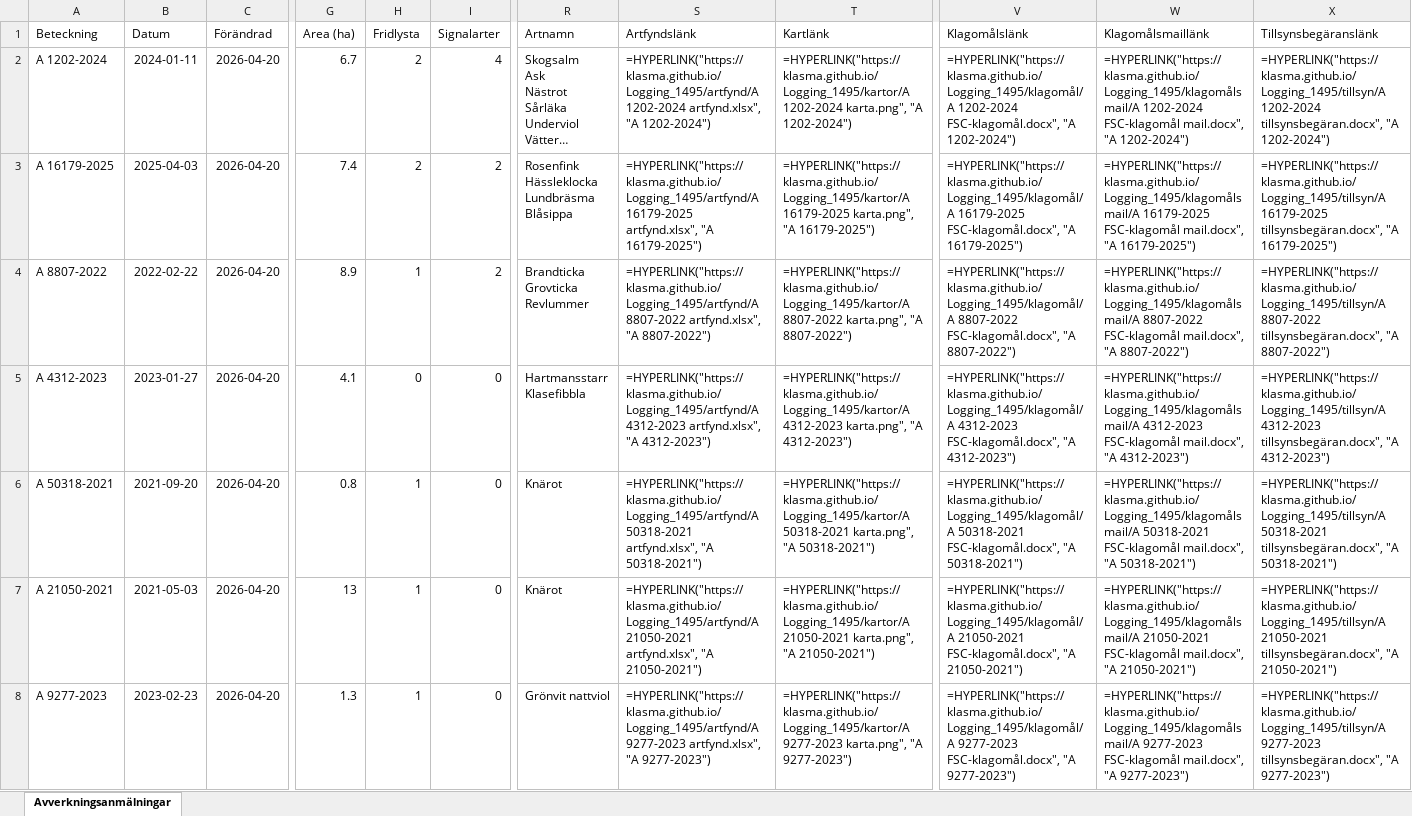
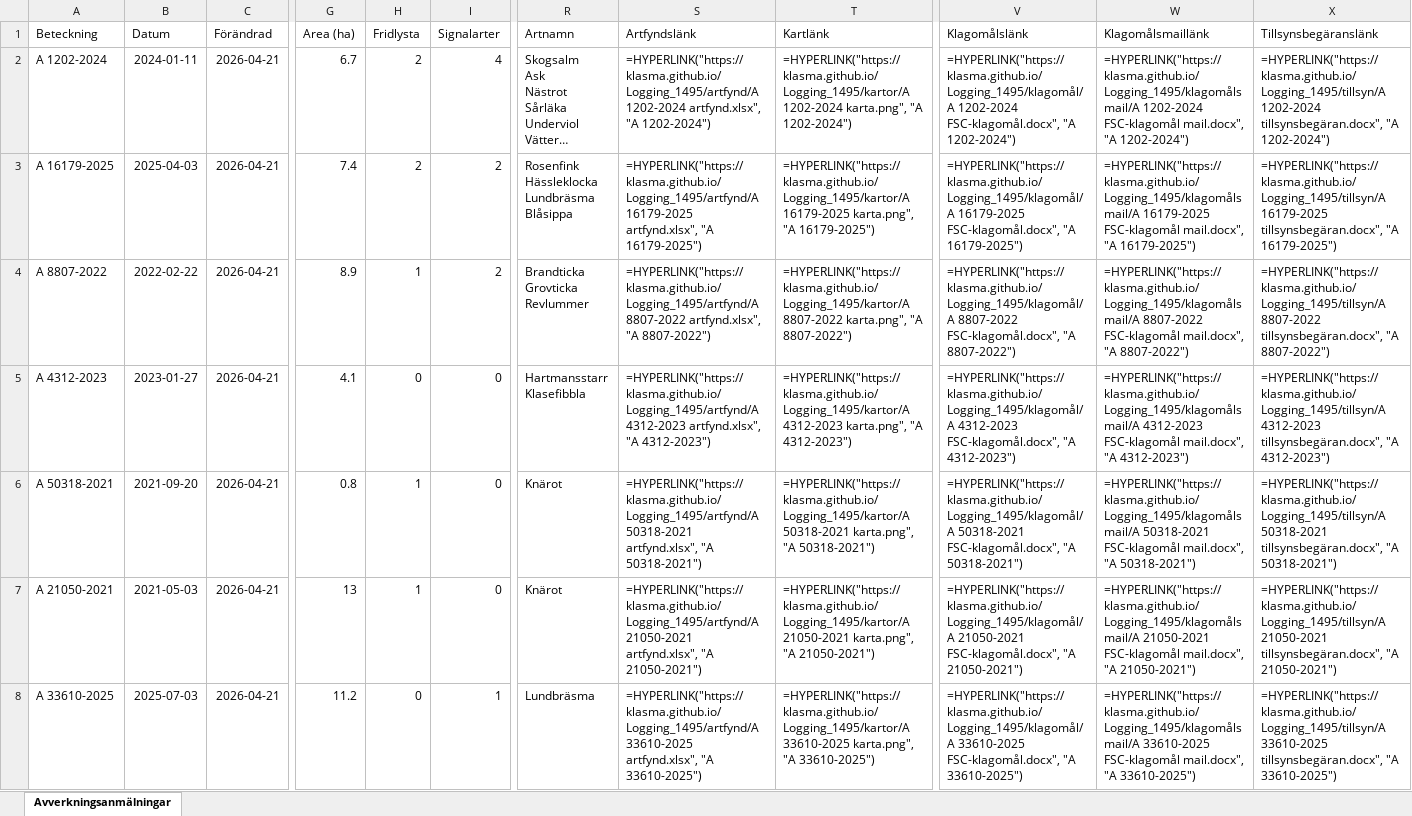
Before and after one commit to klasma/Logging_1495, an Excel workbook: Översikt SKARA.xlsx, sheet Avverkningsanmälningar, drawn as a sheet; only a part is shown, gaps mark what is left out; long unchanged cells end in …; values as stored, in another font and other column widths than the file's, no borders; formulas without a stored value are shown as written; the diff covers the shown part only; the diff names each change by its address in the sheet, - before the commit and + after, or states it on an @@ line.

```diff
--- a/Översikt SKARA.xlsx (sheet Avverkningsanmälningar)
+++ b/Översikt SKARA.xlsx (sheet Avverkningsanmälningar)
-C2:C8 (Förändrad): 2026-04-20
+C2:C8 (Förändrad): 2026-04-21
-A8 (Beteckning): A 9277-2023
+A8 (Beteckning): A 33610-2025
-B8 (Datum): 2023-02-23
+B8 (Datum): 2025-07-03
-G8 (Area (ha)): 1.3
+G8 (Area (ha)): 11.2
-H8 (Fridlysta): 1
+H8 (Fridlysta): 0
-I8 (Signalarter): 0
+I8 (Signalarter): 1
-R8 (Artnamn): Grönvit nattviol
+R8 (Artnamn): Lundbräsma
-S8 (Artfyndslänk): =HYPERLINK("https://klasma.github.io/Logging_1495/artfynd/A 9277-2023 artfynd.xlsx", "A 9277-2023")
+S8 (Artfyndslänk): =HYPERLINK("https://klasma.github.io/Logging_1495/artfynd/A 33610-2025 artfynd.xlsx", "A 33610-2025")
-T8 (Kartlänk): =HYPERLINK("https://klasma.github.io/Logging_1495/kartor/A 9277-2023 karta.png", "A 9277-2023")
+T8 (Kartlänk): =HYPERLINK("https://klasma.github.io/Logging_1495/kartor/A 33610-2025 karta.png", "A 33610-2025")
-V8 (Klagomålslänk): =HYPERLINK("https://klasma.github.io/Logging_1495/klagomål/A 9277-2023 FSC-klagomål.docx", "A 9277-2023")
+V8 (Klagomålslänk): =HYPERLINK("https://klasma.github.io/Logging_1495/klagomål/A 33610-2025 FSC-klagomål.docx", "A 33610-2025")
-W8 (Klagomålsmaillänk): =HYPERLINK("https://klasma.github.io/Logging_1495/klagomålsmail/A 9277-2023 FSC-klagomål mail.docx", "A 9277-2023")
+W8 (Klagomålsmaillänk): =HYPERLINK("https://klasma.github.io/Logging_1495/klagomålsmail/A 33610-2025 FSC-klagomål mail.docx", "A 33610-2025")
-X8 (Tillsynsbegäranslänk): =HYPERLINK("https://klasma.github.io/Logging_1495/tillsyn/A 9277-2023 tillsynsbegäran.docx", "A 9277-2023")
+X8 (Tillsynsbegäranslänk): =HYPERLINK("https://klasma.github.io/Logging_1495/tillsyn/A 33610-2025 tillsynsbegäran.docx", "A 33610-2025")
```
Also changed, not shown: 917 edited cells elsewhere in this sheet, artfynd/A 16179-2025 artfynd.xlsx, artfynd/A 21050-2021 artfynd.xlsx, 51 other files.
